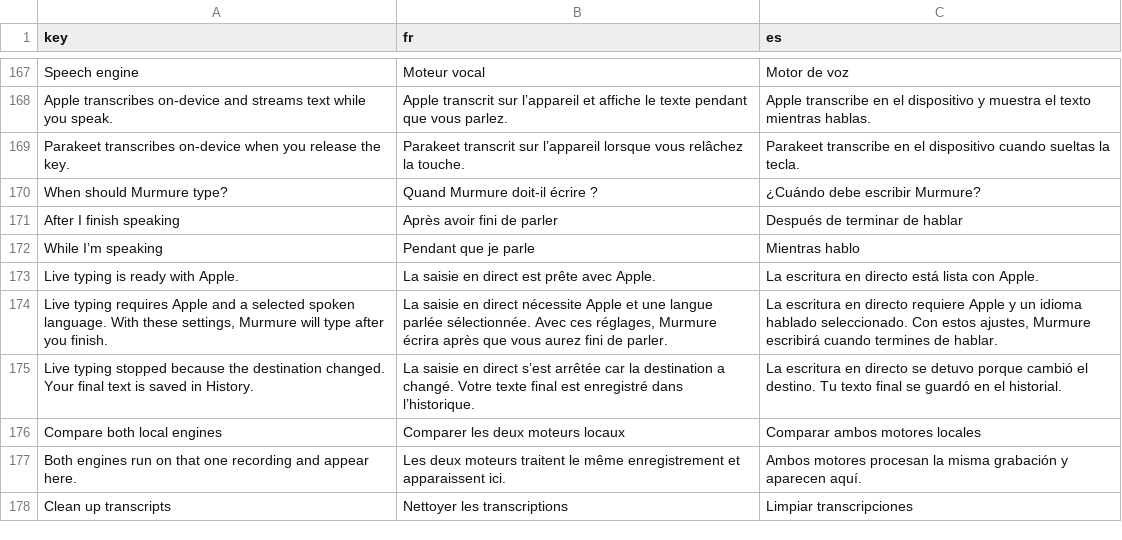
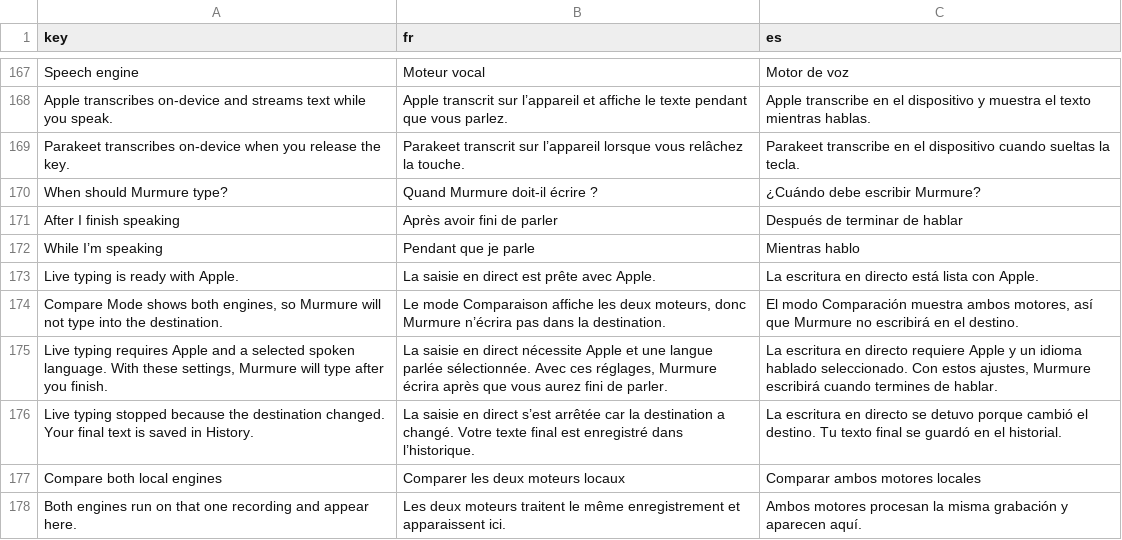
Before and after one commit to filipego/murmure, a TSV file: Sources/MurmurYouTube/Localization/catalog.tsv, drawn as a sheet; only a part is shown, gaps mark what is left out; the shorter side is filled out with more unchanged rows; the diff names each change by its address in the sheet, - before the commit and + after, or states it on an @@ line.

Commit message:
fix: clarify compare mode live typing

```diff
--- a/Sources/MurmurYouTube/Localization/catalog.tsv
+++ b/Sources/MurmurYouTube/Localization/catalog.tsv
+row 174: Compare Mode shows both engines, so Murmure will not type into the destination. | Le mode Comparaison affiche les deux moteurs, donc Murmure n’écrira pas dans la destination. | El modo Comparación muestra ambos motores, así que Murmure no escribirá en el destino.
```
Also changed, not shown: 5 other files.
